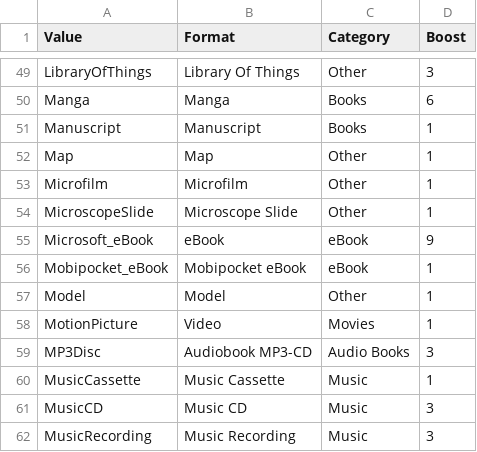
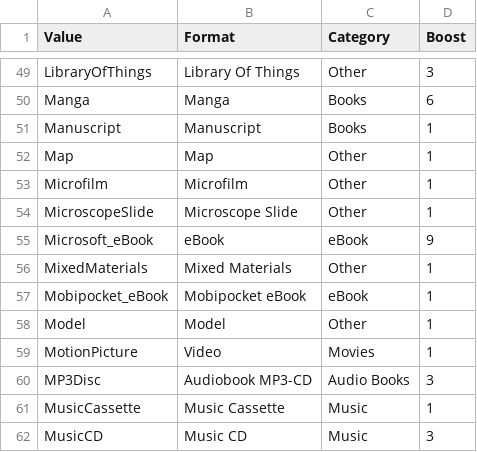
Before and after one commit to openfifth/aspen-discovery, a CSV file: sites/default/translation_maps/format_map.csv, drawn as a sheet; only a part is shown, gaps mark what is left out; the shorter side is filled out with more unchanged rows.

Commit message:
DIS-2203 Use Rec Type "P" in Leader to determine Mixed Materials

```diff
--- a/sites/default/translation_maps/format_map.csv
+++ b/sites/default/translation_maps/format_map.csv
@@ -55,2 +55,3 @@ MicroscopeSlide, Microscope Slide, Other,1
 Microsoft_eBook, eBook, eBook,9
+MixedMaterials, Mixed Materials, Other,1
 Mobipocket_eBook, Mobipocket eBook, eBook,1
```
Also changed, not shown: 10 other files.
